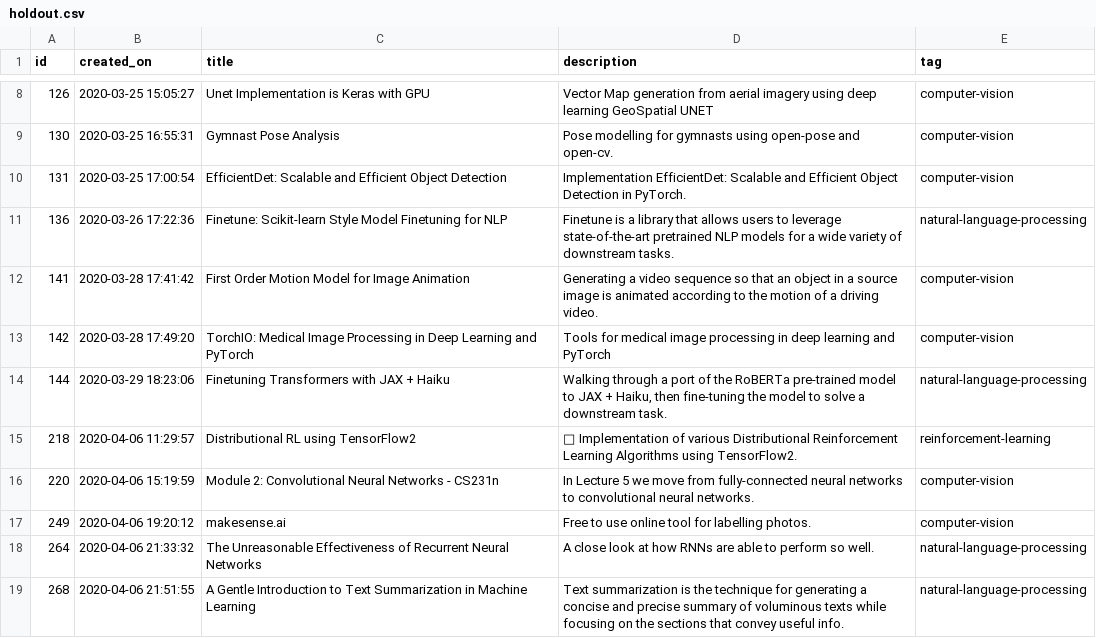
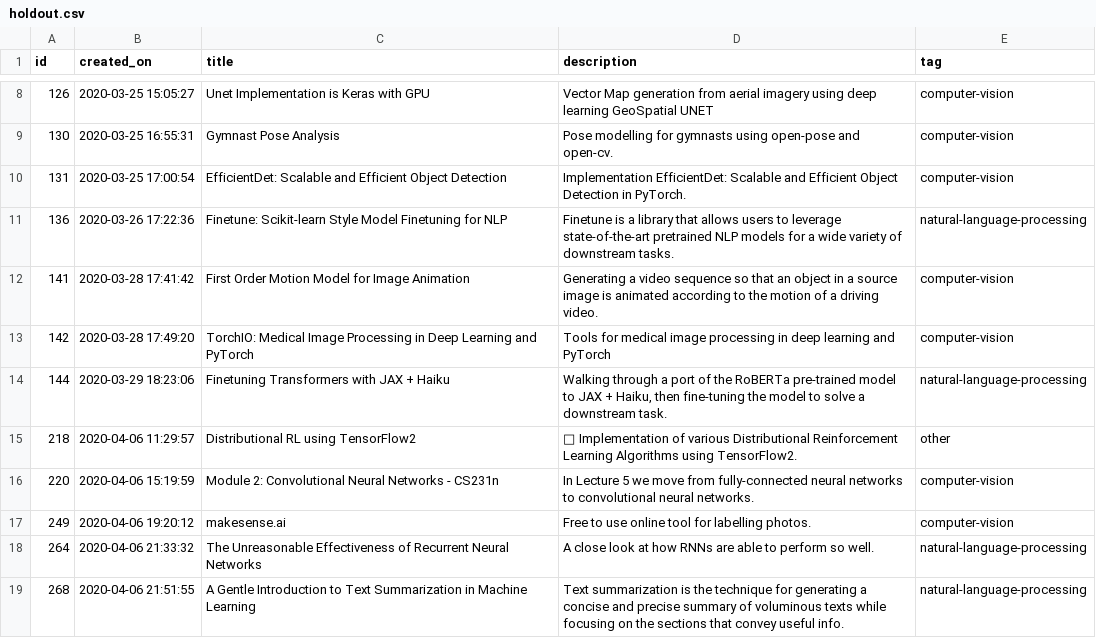
Before and after one commit to becks-ddf/Made-With-ML, a CSV file: datasets/holdout.csv, drawn as a sheet; only a part is shown, gaps mark what is left out; the diff covers the shown part only; the diff names each change by its address in the sheet, - before the commit and + after, or states it on an @@ line.

```diff
--- a/datasets/holdout.csv
+++ b/datasets/holdout.csv
-E15 (tag): reinforcement-learning
+E15 (tag): other
```
Also changed, not shown: 25 edited cells elsewhere in this file, datasets/dataset.csv.
